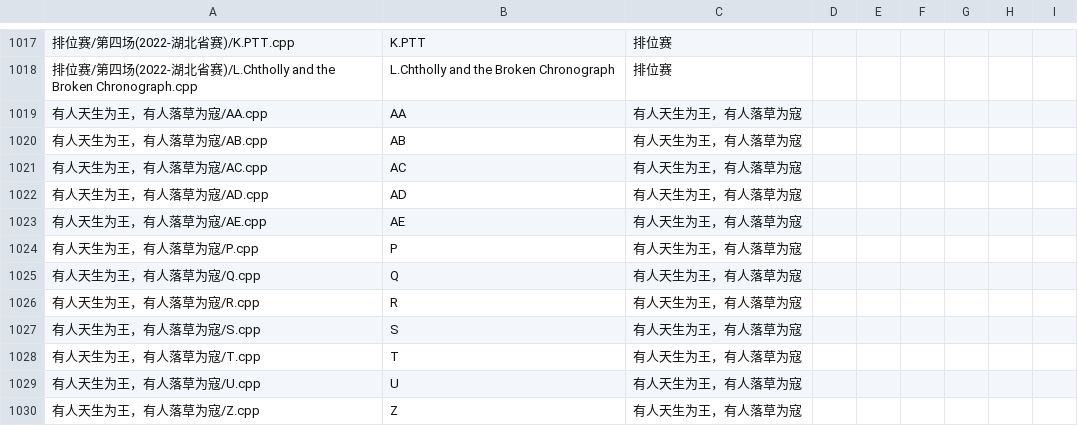
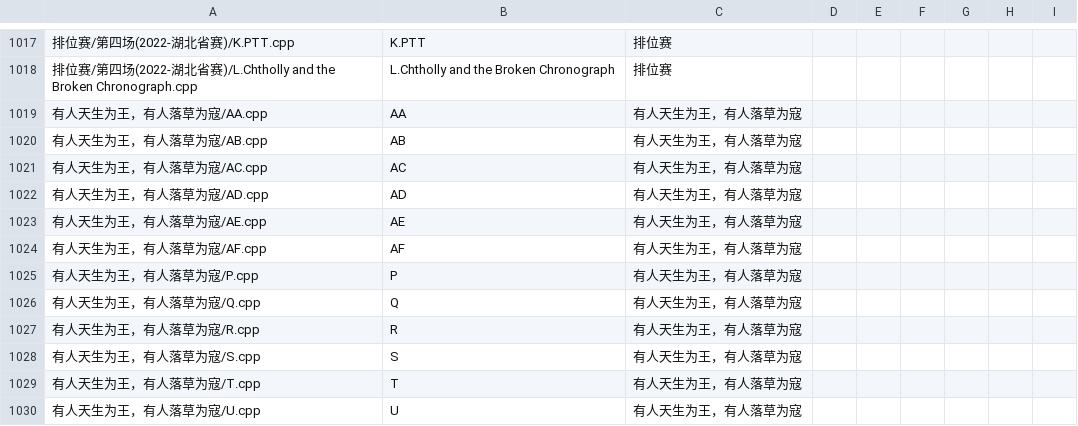
Before and after one commit to ZFM-1208/ACM-Algorithm, a CSV file: problem-notes.csv, drawn as a sheet; only a part is shown, gaps mark what is left out; the shorter side is filled out with more unchanged rows; the diff names each change by its address in the sheet, - before the commit and + after, or states it on an @@ line.

```diff
--- a/problem-notes.csv
+++ b/problem-notes.csv
+row 1024: 有人天生为王，有人落草为寇/AF.cpp | AF | 有人天生为王，有人落草为寇
```
Also changed, not shown: 2 other files.
